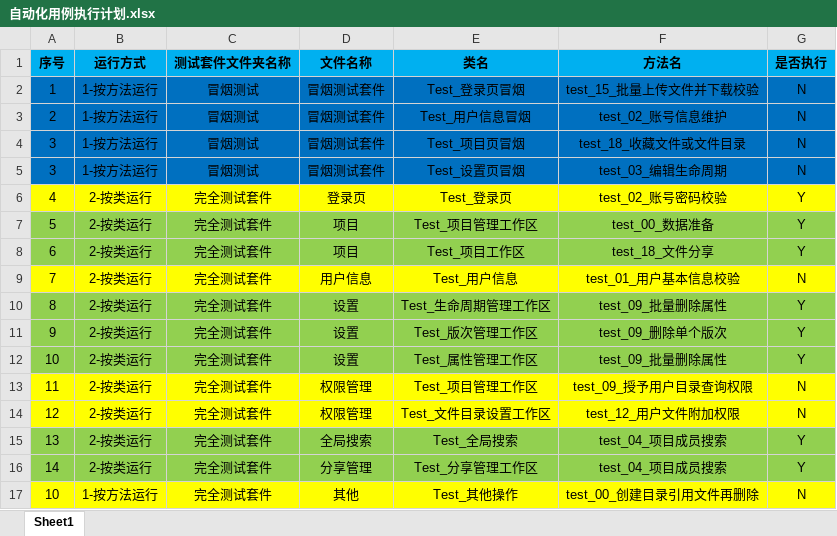
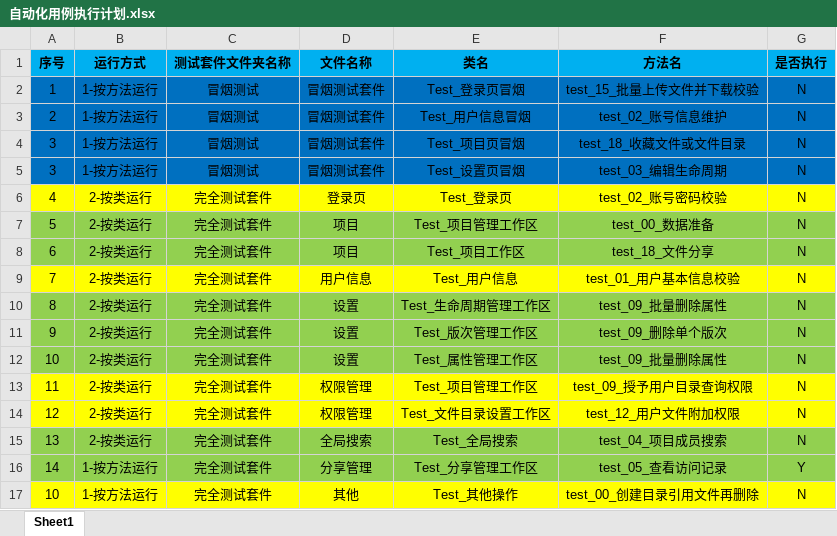
Before and after one commit to PengLiang1997/HNAutoTest, an Excel workbook: UI自动化/haipiTeam/自动化测试/自动化用例执行计划.xlsx, sheet Sheet1, drawn as a sheet; values as stored, in another font and other column widths than the file's, no borders; the diff names each change by its address in the sheet, - before the commit and + after, or states it on an @@ line.

```diff
--- a/UI自动化/haipiTeam/自动化测试/自动化用例执行计划.xlsx (sheet Sheet1)
+++ b/UI自动化/haipiTeam/自动化测试/自动化用例执行计划.xlsx (sheet Sheet1)
-G6:G8 (是否执行): Y
+G6:G8 (是否执行): N
-G10:G12 (是否执行): Y
+G10:G12 (是否执行): N
-G15 (是否执行): Y
+G15 (是否执行): N
-B16 (运行方式): 2-按类运行
+B16 (运行方式): 1-按方法运行
-F16 (方法名): test_04_项目成员搜索
+F16 (方法名): test_05_查看访问记录
```
Also changed, not shown: 7 other files.
